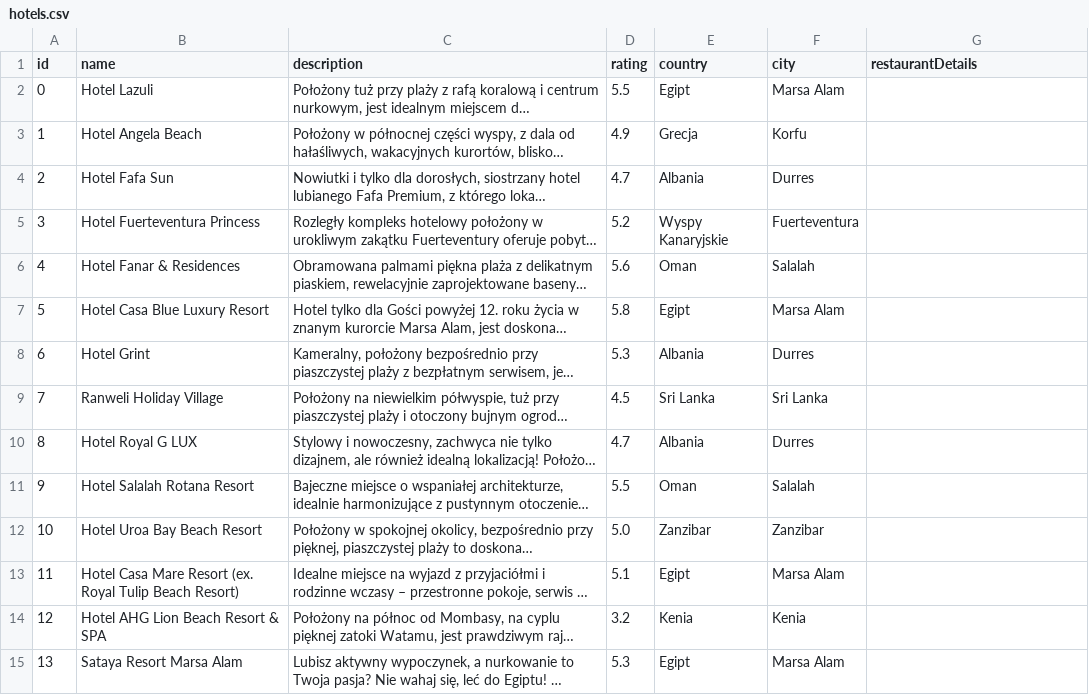
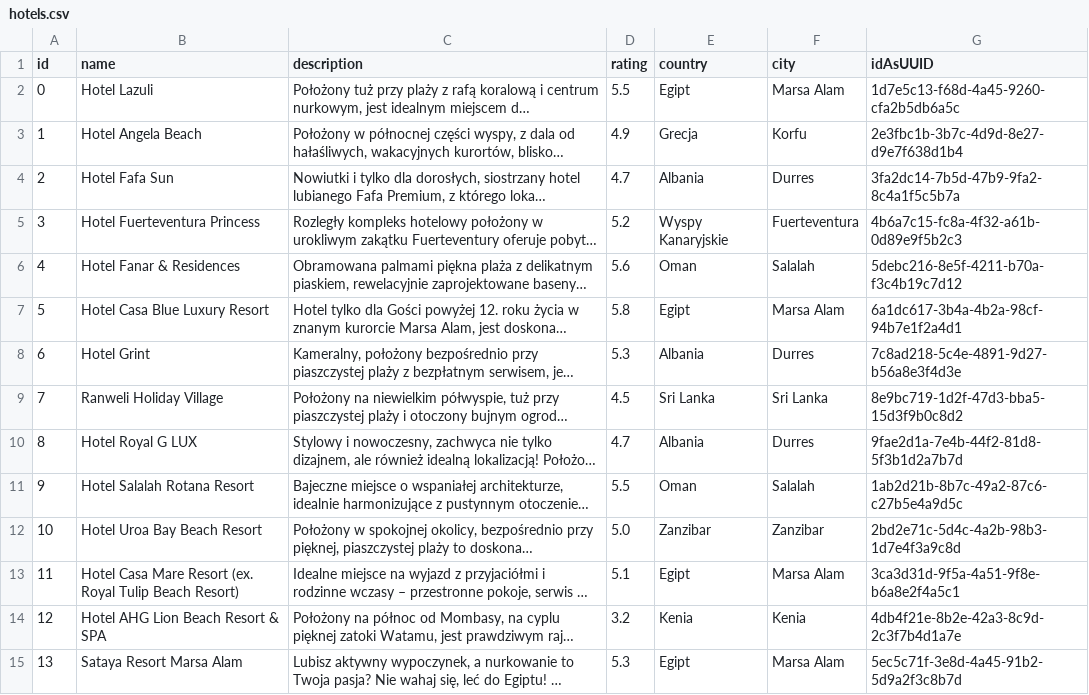
Before and after one commit to Microarchitecturovisco/travel-api, a CSV file: hotel-service/src/main/resources/initData/hotels.csv, drawn as a sheet; only a part is shown; long unchanged cells end in …; the diff covers the shown part only; the diff names each change by its address in the sheet, - before the commit and + after, or states it on an @@ line.

Commit message:
RSWW-97 change id in hotels

```diff
--- a/hotel-service/src/main/resources/initData/hotels.csv
+++ b/hotel-service/src/main/resources/initData/hotels.csv
-G1: restaurantDetails
+G1: idAsUUID
-G2 (idAsUUID): (empty)
+G2 (idAsUUID): 1d7e5c13-f68d-4a45-9260-cfa2b5db6a5c
-G3 (idAsUUID): (empty)
+G3 (idAsUUID): 2e3fbc1b-3b7c-4d9d-8e27-d9e7f638d1b4
-G4 (idAsUUID): (empty)
+G4 (idAsUUID): 3fa2dc14-7b5d-47b9-9fa2-8c4a1f5c5b7a
-G5 (idAsUUID): (empty)
+G5 (idAsUUID): 4b6a7c15-fc8a-4f32-a61b-0d89e9f5b2c3
-G6 (idAsUUID): (empty)
+G6 (idAsUUID): 5debc216-8e5f-4211-b70a-f3c4b19c7d12
-G7 (idAsUUID): (empty)
+G7 (idAsUUID): 6a1dc617-3b4a-4b2a-98cf-94b7e1f2a4d1
-G8 (idAsUUID): (empty)
+G8 (idAsUUID): 7c8ad218-5c4e-4891-9d27-b56a8e3f4d3e
-G9 (idAsUUID): (empty)
+G9 (idAsUUID): 8e9bc719-1d2f-47d3-bba5-15d3f9b0c8d2
-G10 (idAsUUID): (empty)
+G10 (idAsUUID): 9fae2d1a-7e4b-44f2-81d8-5f3b1d2a7b7d
-G11 (idAsUUID): (empty)
+G11 (idAsUUID): 1ab2d21b-8b7c-49a2-87c6-c27b5e4a9d5c
-G12 (idAsUUID): (empty)
+G12 (idAsUUID): 2bd2e71c-5d4c-4a2b-98b3-1d7e4f3a9c8d
-G13 (idAsUUID): (empty)
+G13 (idAsUUID): 3ca3d31d-9f5a-4a51-9f8e-b6a8e2f4a5c1
-G14 (idAsUUID): (empty)
+G14 (idAsUUID): 4db4f21e-8b2e-42a3-8c9d-2c3f7b4d1a7e
-G15 (idAsUUID): (empty)
+G15 (idAsUUID): 5ec5c71f-3e8d-4a45-91b2-5d9a2f3c8b7d
```
Also changed, not shown: 36 edited cells elsewhere in this file, 2 other files.
